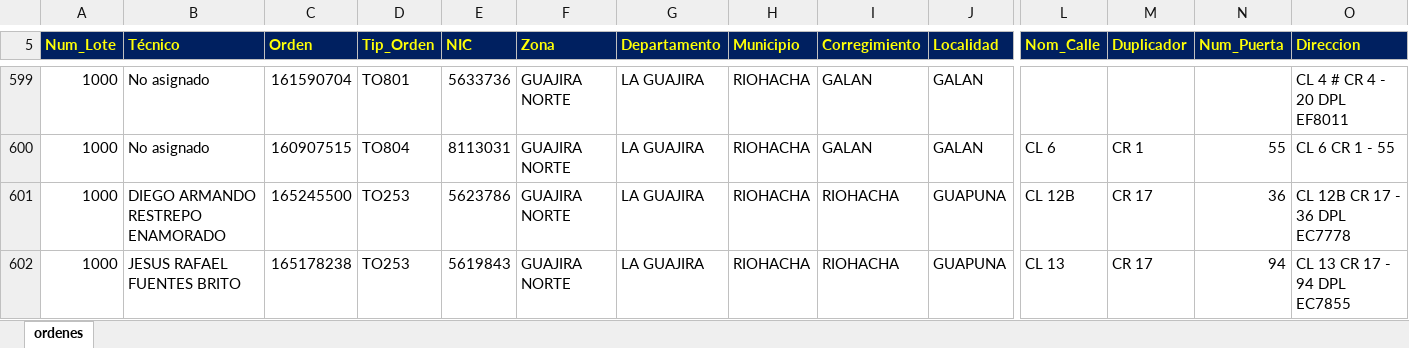
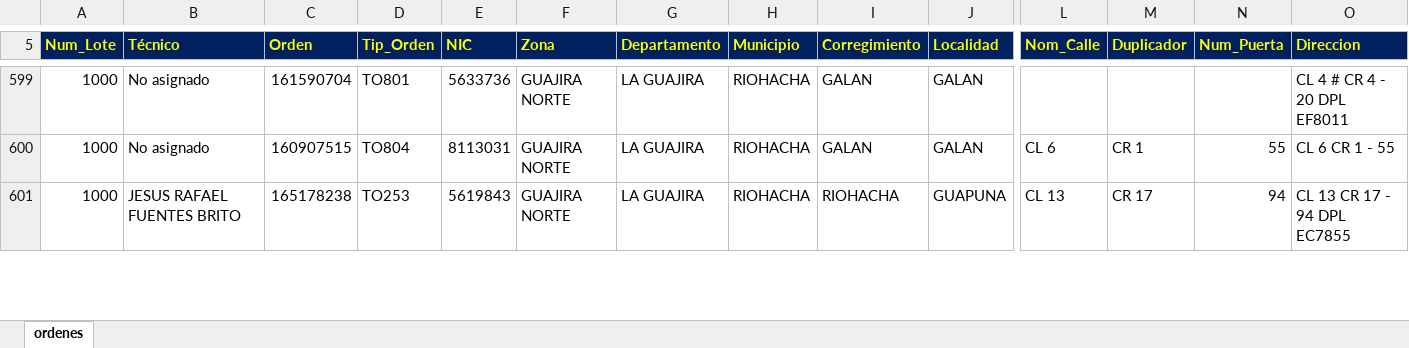
Before and after one commit to vikano27-debug/Dashboard_ING_VOA_Guajira, an Excel workbook: siprem_latest.xlsx, sheet ordenes, drawn as a sheet; only a part is shown, gaps mark what is left out; values as stored, in another font and other column widths than the file's, no borders; removed rows and columns are numbered as before the commit, all else as after; rows hold the shown columns only; the diff covers the shown part only; the diff names each change by its address in the sheet, - before the commit and + after, or states it on an @@ line.

Commit message:
Actualizacion automatica SIPREM y Casuistica GUAJIRA

```diff
--- a/siprem_latest.xlsx (sheet ordenes)
+++ b/siprem_latest.xlsx (sheet ordenes)
-row 601: 1000 | DIEGO ARMANDO RESTREPO ENAMORADO | 165245500 | TO253 | 5623786 | GUAJIRA NORTE | LA GUAJIRA | RIOHACHA | RIOHACHA | GUAPUNA | CL 12B | CR 17 | 36 | CL 12B CR 17 - 36 DPL EC7778
```
Also changed, not shown: 4 added rows, 7 removed rows and 4 edited cells elsewhere in this sheet.
